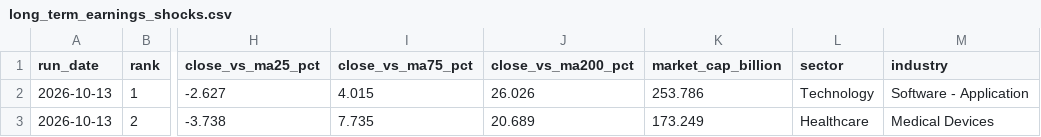
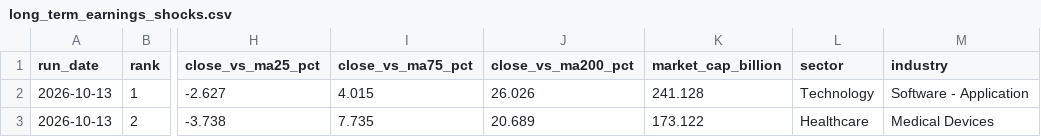
Before and after one commit to naoyann3/long-term-screener, a CSV file: long_term_earnings_shocks.csv, drawn as a sheet; only a part is shown, gaps mark what is left out; the diff names each change by its address in the sheet, - before the commit and + after, or states it on an @@ line.

```diff
--- a/long_term_earnings_shocks.csv
+++ b/long_term_earnings_shocks.csv
-K2 (market_cap_billion): 253.786
+K2 (market_cap_billion): 241.128
-K3 (market_cap_billion): 173.249
+K3 (market_cap_billion): 173.122
```
Also changed, not shown: long_term_watchlist.csv, results/candidate_history.csv, 2 other files.
